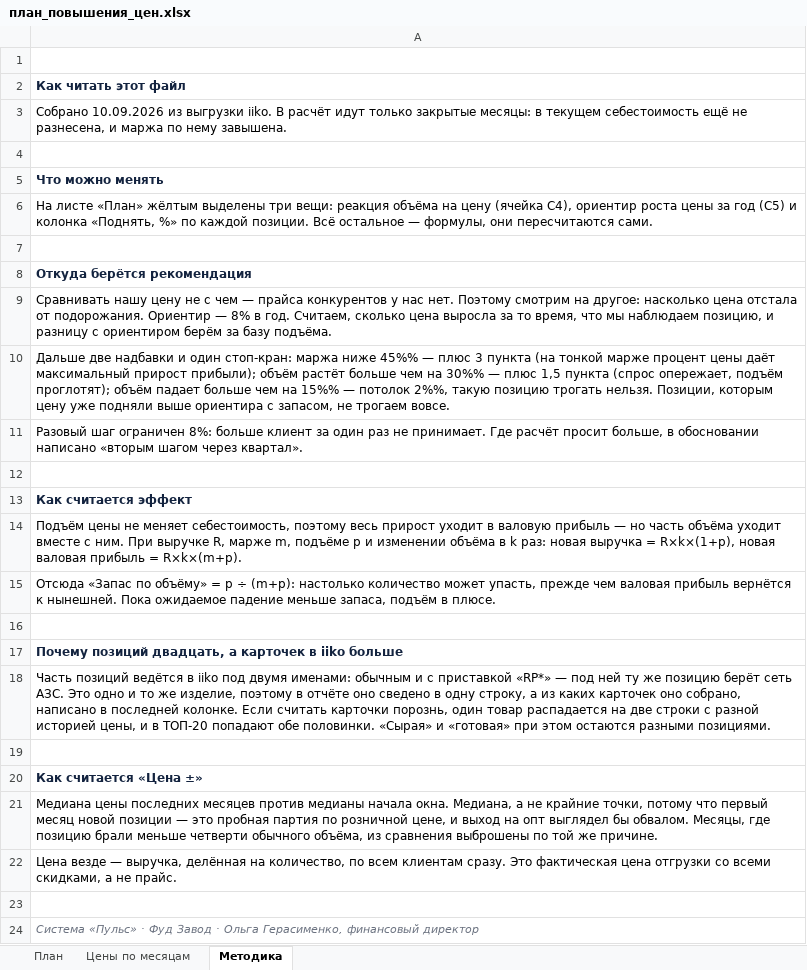
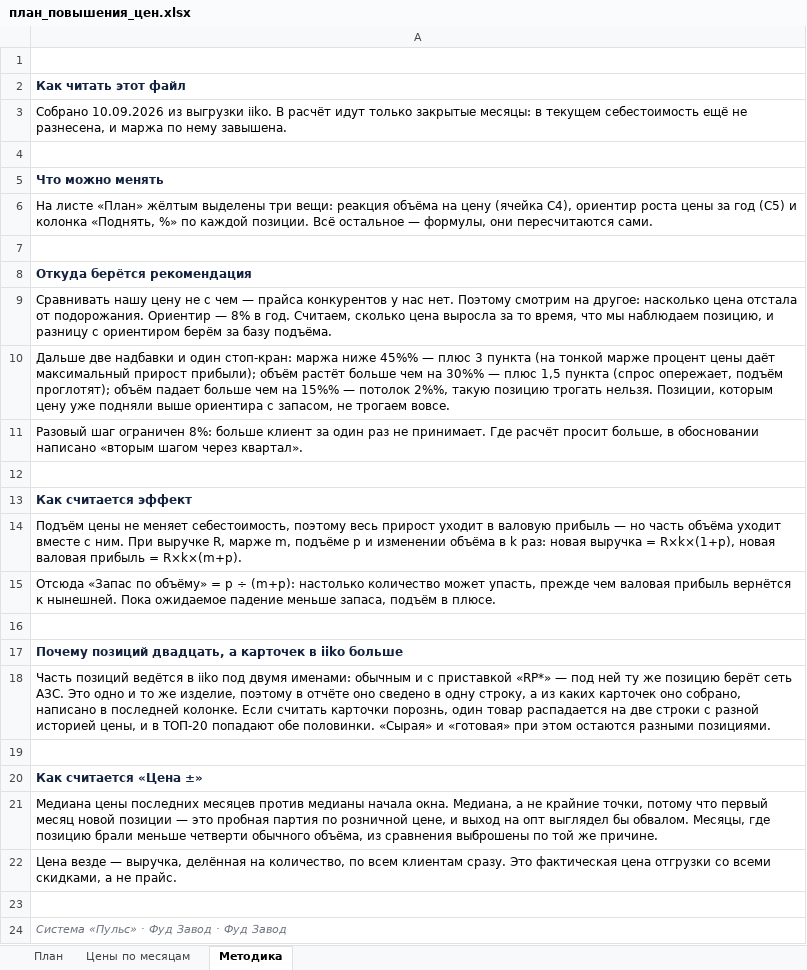
Before and after one commit to Olgagerassimenko/fin-director, an Excel workbook: план_повышения_цен.xlsx, sheet Методика, drawn as a sheet; values as stored, in another font and other column widths than the file's, no borders; the diff names each change by its address in the sheet, - before the commit and + after, or states it on an @@ line.

```diff
--- a/план_повышения_цен.xlsx (sheet Методика)
+++ b/план_повышения_цен.xlsx (sheet Методика)
-A24: …Завод · Ольга Герасименко, финансовый директор
+A24: …Завод · Фуд Завод
```
Also changed, not shown: I Отчет ПРОДАЖИ 01.2026.xlsx, I Отчет ПРОДАЖИ 02.2026.xlsx, 36 other files.
